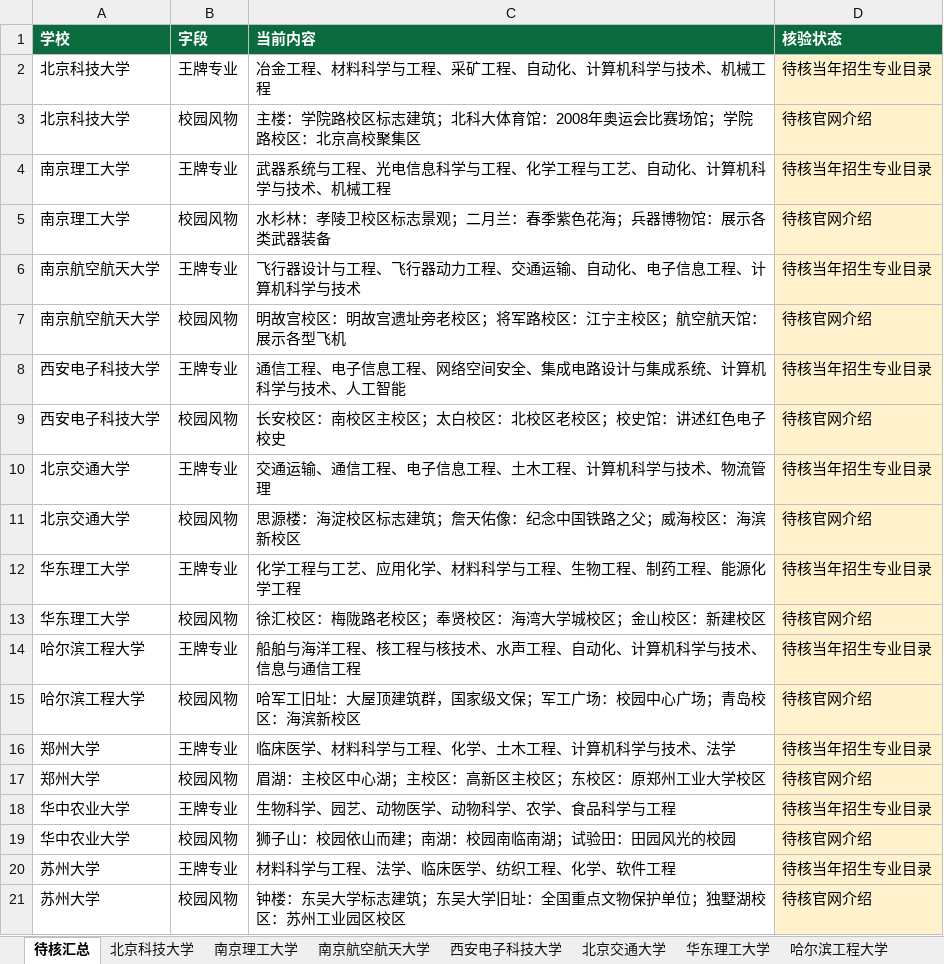
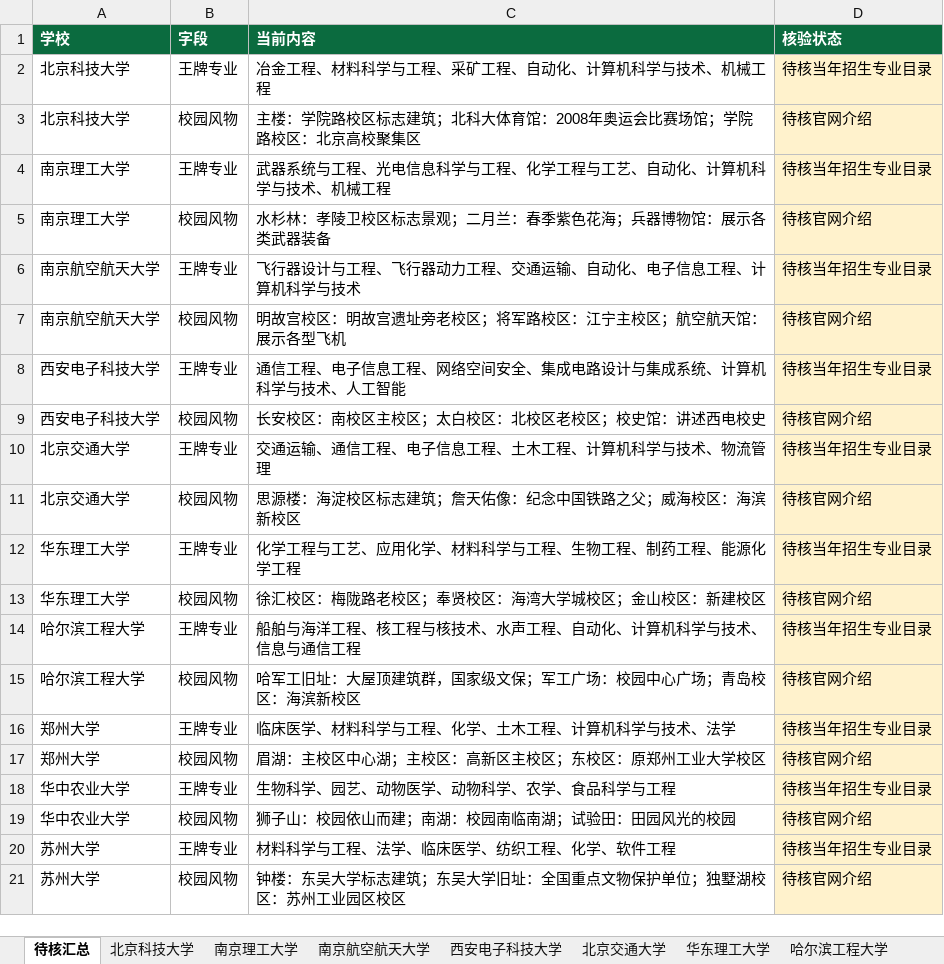
Before and after one commit to zhangzhitao0103-coder/-, an Excel workbook: college-posters/data/字段表_211第一批.xlsx, sheet 待核汇总, drawn as a sheet; values as stored, in another font and other column widths than the file's, no borders; the diff names each change by its address in the sheet, - before the commit and + after, or states it on an @@ line.

```diff
--- a/college-posters/data/字段表_211第一批.xlsx (sheet 待核汇总)
+++ b/college-posters/data/字段表_211第一批.xlsx (sheet 待核汇总)
-C9 (当前内容): 长安校区：南校区主校区；太白校区：北校区老校区；校史馆：讲述红色电子校史
+C9 (当前内容): 长安校区：南校区主校区；太白校区：北校区老校区；校史馆：讲述西电校史
```
Also changed, not shown: sheet 西安电子科技大学, college-posters/data/字段表_北京理工大学样板.xlsx, college-posters/data/朋友圈文案.xlsx, 12 other files.
